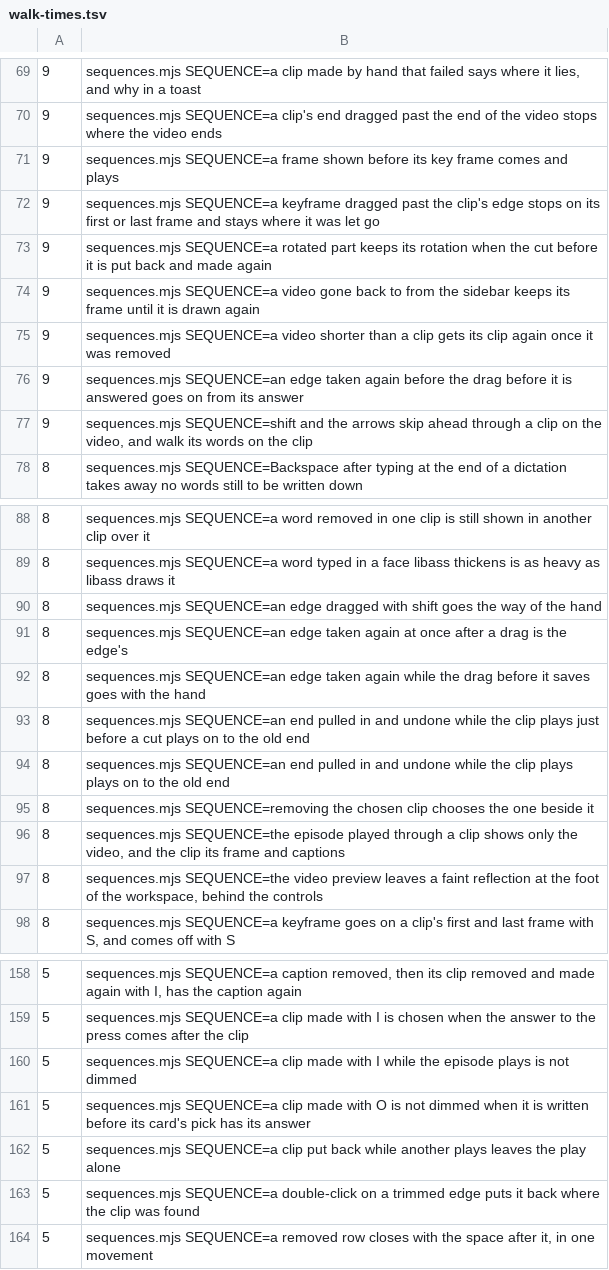
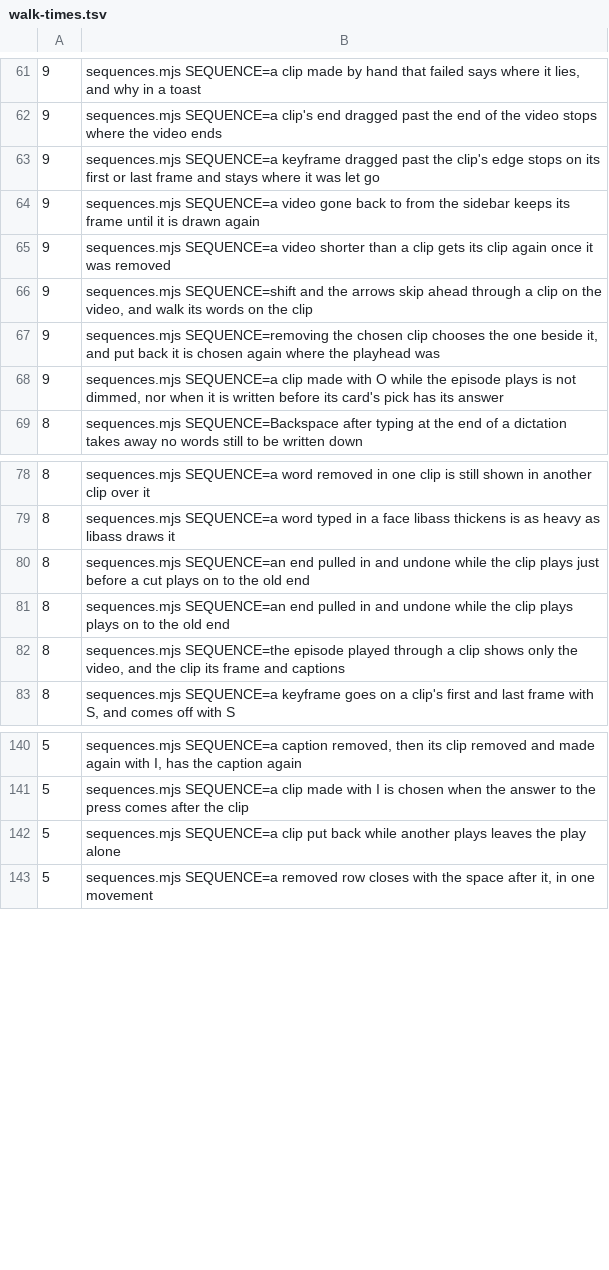
Before and after one commit to timmrkz/framefairy, a TSV file: frontend/preview/walks/walk-times.tsv, drawn as a sheet; only a part is shown, gaps mark what is left out; the diff covers the shown part only.

```diff
--- a/frontend/preview/walks/walk-times.tsv
+++ b/frontend/preview/walks/walk-times.tsv
@@ -70,9 +62,8 @@
   9	sequences.mjs SEQUENCE=a clip's end dragged past the end of the video stops where the video ends
-  9	sequences.mjs SEQUENCE=a frame shown before its key frame comes and plays
   9	sequences.mjs SEQUENCE=a keyframe dragged past the clip's edge stops on its first or last frame and stays where it was let go
-  9	sequences.mjs SEQUENCE=a rotated part keeps its rotation when the cut before it is put back and made again
   9	sequences.mjs SEQUENCE=a video gone back to from the sidebar keeps its frame until it is drawn again
   9	sequences.mjs SEQUENCE=a video shorter than a clip gets its clip again once it was removed
-  9	sequences.mjs SEQUENCE=an edge taken again before the drag before it is answered goes on from its answer
   9	sequences.mjs SEQUENCE=shift and the arrows skip ahead through a clip on the video, and walk its words on the clip
+  9	sequences.mjs SEQUENCE=removing the chosen clip chooses the one beside it, and put back it is chosen again where the playhead was
+  9	sequences.mjs SEQUENCE=a clip made with O while the episode plays is not dimmed, nor when it is written before its card's pick has its answer
   8	sequences.mjs SEQUENCE=Backspace after typing at the end of a dictation takes away no words still to be written down
@@ -89,10 +79,5 @@
   8	sequences.mjs SEQUENCE=a word typed in a face libass thickens is as heavy as libass draws it
-  8	sequences.mjs SEQUENCE=an edge dragged with shift goes the way of the hand
-  8	sequences.mjs SEQUENCE=an edge taken again at once after a drag is the edge's
-  8	sequences.mjs SEQUENCE=an edge taken again while the drag before it saves goes with the hand
   8	sequences.mjs SEQUENCE=an end pulled in and undone while the clip plays just before a cut plays on to the old end
   8	sequences.mjs SEQUENCE=an end pulled in and undone while the clip plays plays on to the old end
-  8	sequences.mjs SEQUENCE=removing the chosen clip chooses the one beside it
   8	sequences.mjs SEQUENCE=the episode played through a clip shows only the video, and the clip its frame and captions
-  8	sequences.mjs SEQUENCE=the video preview leaves a faint reflection at the foot of the workspace, behind the controls
   8	sequences.mjs SEQUENCE=a keyframe goes on a clip's first and last frame with S, and comes off with S
@@ -159,6 +141,3 @@
   5	sequences.mjs SEQUENCE=a clip made with I is chosen when the answer to the press comes after the clip
-  5	sequences.mjs SEQUENCE=a clip made with I while the episode plays is not dimmed
-  5	sequences.mjs SEQUENCE=a clip made with O is not dimmed when it is written before its card's pick has its answer
   5	sequences.mjs SEQUENCE=a clip put back while another plays leaves the play alone
-  5	sequences.mjs SEQUENCE=a double-click on a trimmed edge puts it back where the clip was found
   5	sequences.mjs SEQUENCE=a removed row closes with the space after it, in one movement
```
Also changed, not shown: 8 added rows, 24 removed rows and 4 edited cells elsewhere in this file, 55 other files.
